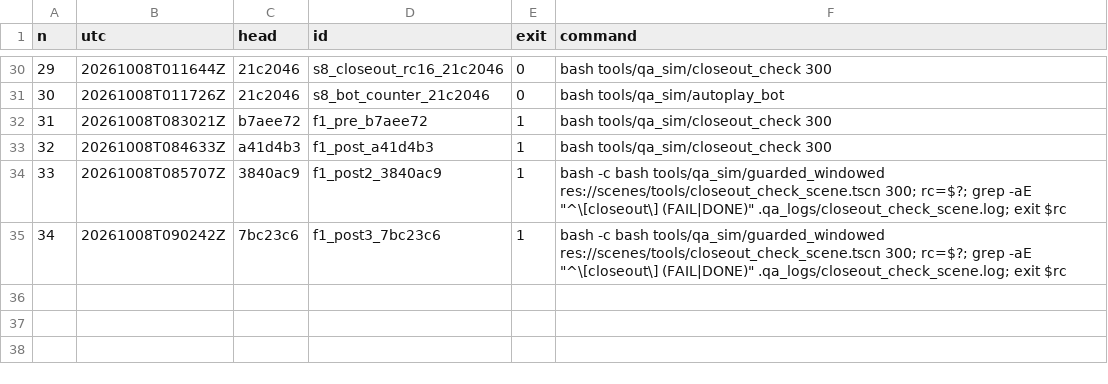
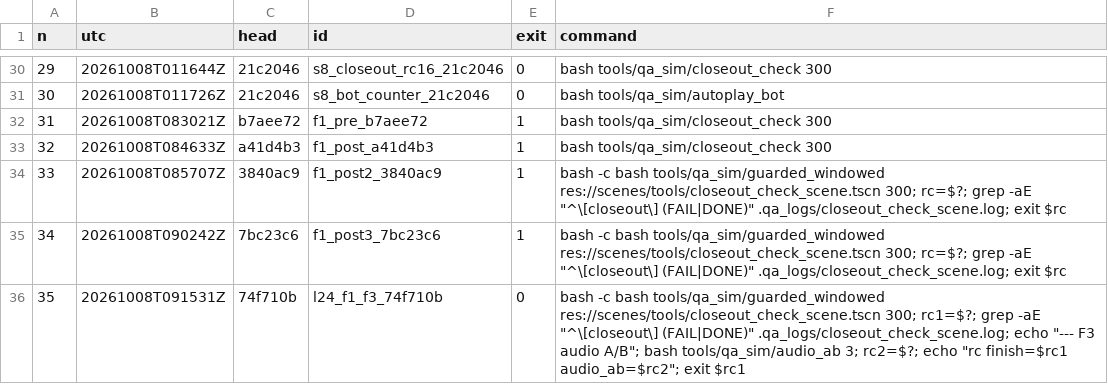
Before and after one commit to maxxxxx55555/igra, a TSV file: docs/artifacts/rc16/launch_ledger.tsv, drawn as a sheet; only a part is shown, gaps mark what is left out.

```diff
--- a/docs/artifacts/rc16/launch_ledger.tsv
+++ b/docs/artifacts/rc16/launch_ledger.tsv
@@ -35 +35,2 @@ n	utc	head	id	exit	command
 34	20261008T090242Z	7bc23c6	f1_post3_7bc23c6	1	bash -c bash tools/qa_sim/guarded_windowed res://scenes/tools/closeout_check_scene.tscn 300; rc=$?; grep -aE "^\[closeout\] (FAIL|DONE)" .qa_logs/closeout_check_scene.log; exit $rc
+35	20261008T091531Z	74f710b	l24_f1_f3_74f710b	0	bash -c bash tools/qa_sim/guarded_windowed res://scenes/tools/closeout_check_scene.tscn 300; rc1=$?; grep -aE "^\[closeout\] (FAIL|DONE)" .qa_logs/closeout_check_scene.log; echo "--- F3 audio A/B"; bash tools/qa_sim/audio_ab 3; rc2=$?; echo "rc finish=$rc1 audio_ab=$rc2"; exit $rc1
```
Also changed, not shown: 21 other files.
